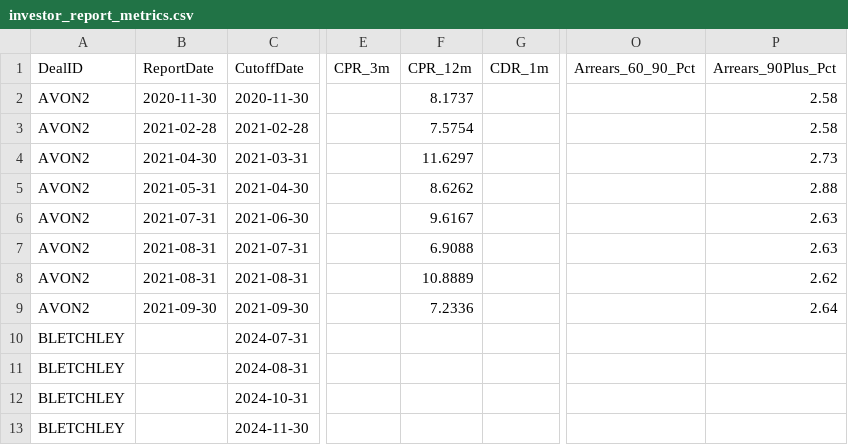
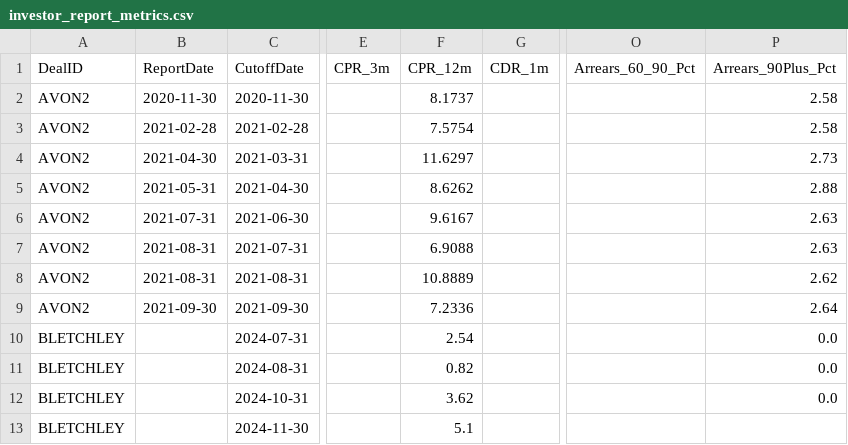
Before and after one commit to naveen1973/rmbs-rwa-pipeline, a CSV file: config/investor_report_metrics.csv, drawn as a sheet; only a part is shown, gaps mark what is left out; the diff names each change by its address in the sheet, - before the commit and + after, or states it on an @@ line.

Commit message:
Add BLETCHLEY CPR and Arrears extraction

```diff
--- a/config/investor_report_metrics.csv
+++ b/config/investor_report_metrics.csv
-F10 (CPR_12m): (empty)
+F10 (CPR_12m): 2.54
-P10:P12 (Arrears_90Plus_Pct): (empty)
+P10:P12 (Arrears_90Plus_Pct): 0.0
-F11 (CPR_12m): (empty)
+F11 (CPR_12m): 0.82
-F12 (CPR_12m): (empty)
+F12 (CPR_12m): 3.62
-F13 (CPR_12m): (empty)
+F13 (CPR_12m): 5.1
```
Also changed, not shown: 2 other files.
